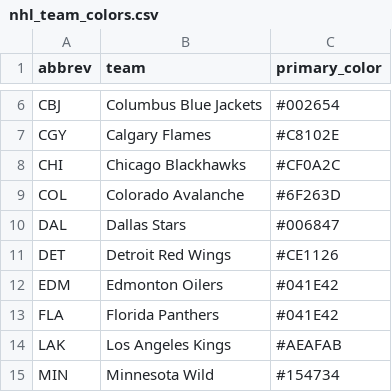
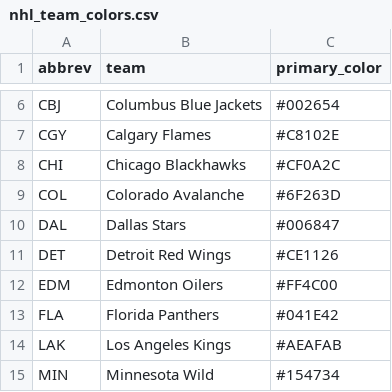
Before and after one commit to andrewderango/IceAnalytics, a CSV file: engine_data/Team Data/nhl_team_colors.csv, drawn as a sheet; only a part is shown, gaps mark what is left out.

```diff
--- a/engine_data/Team Data/nhl_team_colors.csv
+++ b/engine_data/Team Data/nhl_team_colors.csv
@@ -11,3 +11,3 @@ DAL,Dallas Stars,#006847
 DET,Detroit Red Wings,#CE1126
-EDM,Edmonton Oilers,#041E42
+EDM,Edmonton Oilers,#FF4C00
 FLA,Florida Panthers,#041E42
```
Also changed, not shown: 2 other files.
